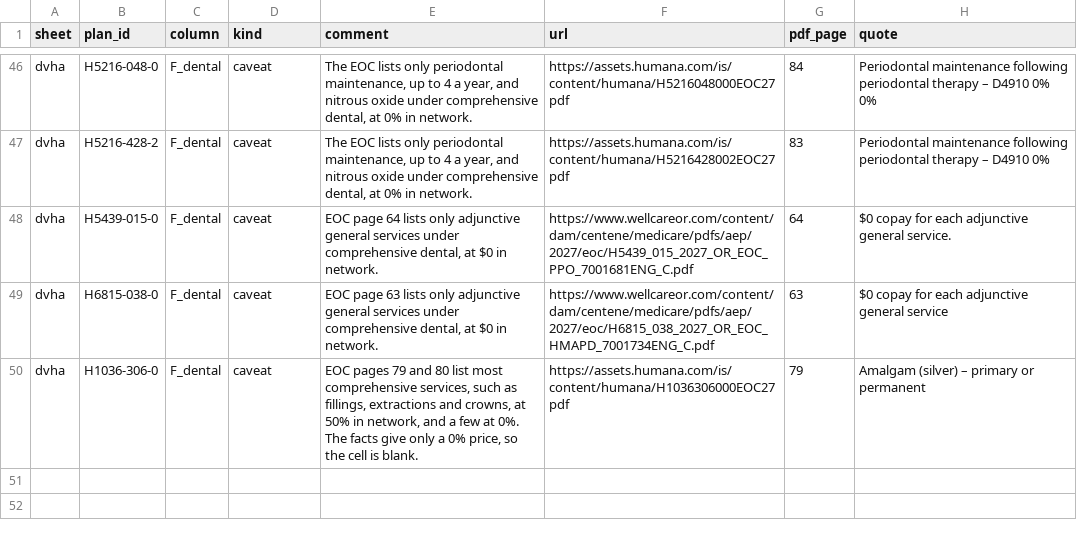
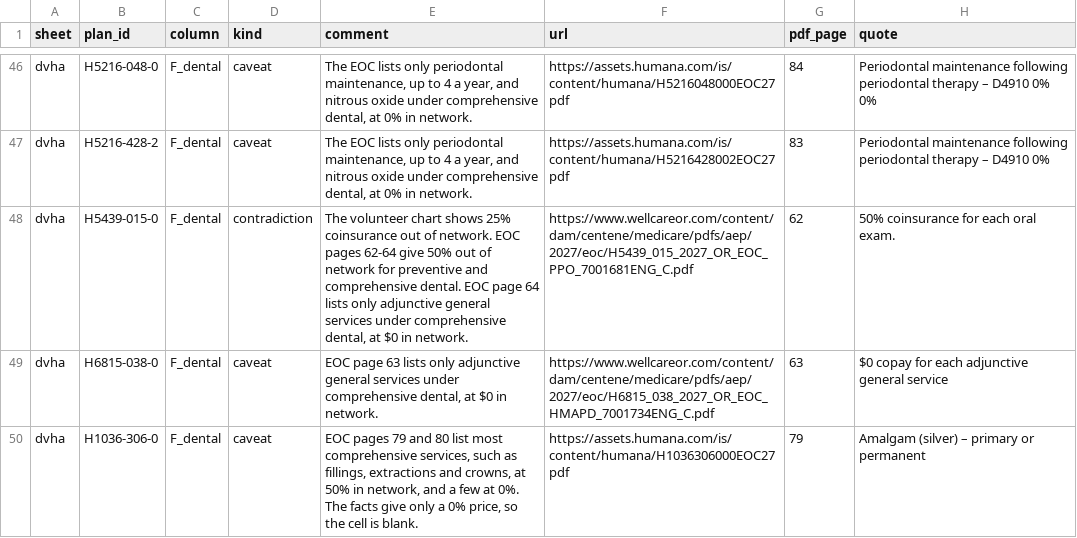
Before and after one commit to rosenhouse-bot-sandbox/shiba-data, a CSV file: data/2027/comments.csv, drawn as a sheet; only a part is shown, gaps mark what is left out; the diff covers the shown part only.

```diff
--- a/data/2027/comments.csv
+++ b/data/2027/comments.csv
@@ -47,3 +47,3 @@ dvha,H5216-048-0,F_dental,caveat,"The EOC lists only periodontal maintenance, up
 dvha,H5216-428-2,F_dental,caveat,"The EOC lists only periodontal maintenance, up to 4 a year, and nitrous oxide under comprehensive dental, at 0% in network.",https://assets.humana.com/is/content/humana/H5216428002EOC27pdf,83,Periodontal maintenance following periodontal therapy – D4910 0%
-dvha,H5439-015-0,F_dental,caveat,"EOC page 64 lists only adjunctive general services under comprehensive dental, at $0 in network.",https://www.wellcareor.com/content/dam/centene/medicare/pdfs/aep/2027/eoc/H5439_015_2027_OR_EOC_PPO_7001681ENG_C.pdf,64,$0 copay for each adjunctive general service.
+dvha,H5439-015-0,F_dental,contradiction,"The volunteer chart shows 25% coinsurance out of network. EOC pages 62-64 give 50% out of network for preventive and comprehensive dental. EOC page 64 lists only adjunctive general services under comprehensive dental, at $0 in network.",https://www.wellcareor.com/content/dam/centene/medicare/pdfs/aep/2027/eoc/H5439_015_2027_OR_EOC_PPO_7001681ENG_C.pdf,62,50% coinsurance for each oral exam.
 dvha,H6815-038-0,F_dental,caveat,"EOC page 63 lists only adjunctive general services under comprehensive dental, at $0 in network.",https://www.wellcareor.com/content/dam/centene/medicare/pdfs/aep/2027/eoc/H6815_038_2027_OR_EOC_HMAPD_7001734ENG_C.pdf,63,$0 copay for each adjunctive general service
```
Also changed, not shown: 2 added rows and 8 edited cells elsewhere in this file, 10 other files.
